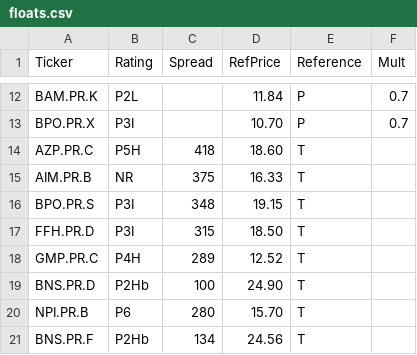
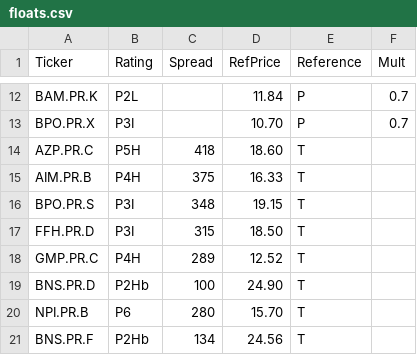
Before and after one commit to mishaba/canprefs, a CSV file: floats.csv, drawn as a sheet; only a part is shown, gaps mark what is left out.

Commit message:
Estimated that AIM would be rated at P4H if it was rated

```diff
--- a/floats.csv
+++ b/floats.csv
@@ -14,3 +14,3 @@ BPO.PR.X,P3I,,10.70,P,0.7
 AZP.PR.C,P5H,418,18.60,T,
-AIM.PR.B,NR,375,16.33,T,
+AIM.PR.B,P4H,375,16.33,T,
 BPO.PR.S,P3I,348,19.15,T,
```
